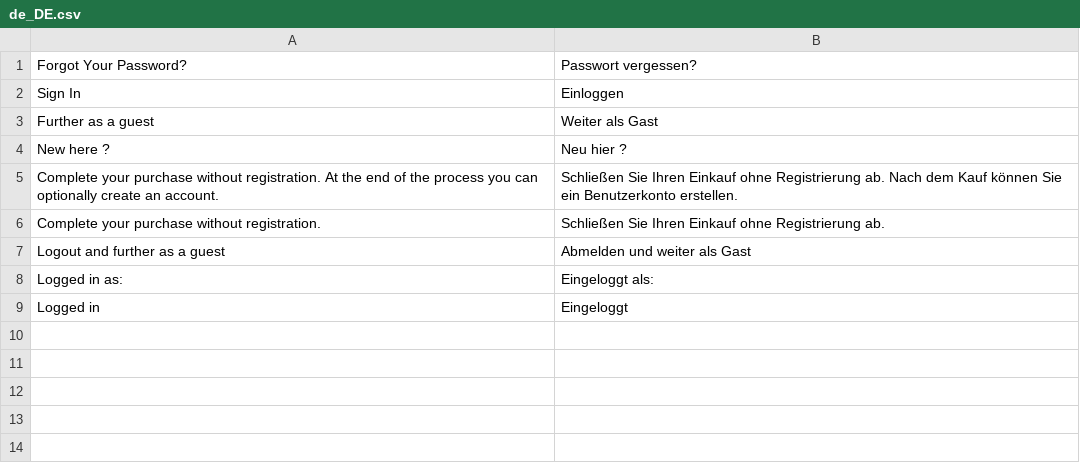
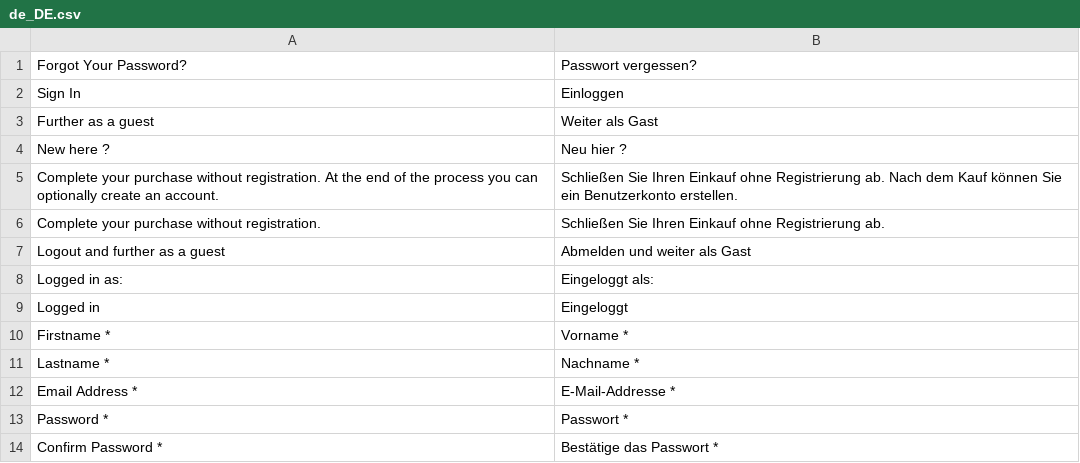
Before and after one commit to solution-pioneers/magento-checkout-login-step, a CSV file: i18n/de_DE.csv, drawn as a sheet; the diff names each change by its address in the sheet, - before the commit and + after, or states it on an @@ line.

Commit message:
add further translation for the german language

```diff
--- a/i18n/de_DE.csv
+++ b/i18n/de_DE.csv
+row 10: Firstname * | Vorname *
+row 11: Lastname * | Nachname *
+row 12: Email Address * | E-Mail-Addresse *
+row 13: Password * | Passwort *
+row 14: Confirm Password * | Bestätige das Passwort *
```
Also changed, not shown: 1 other file.
